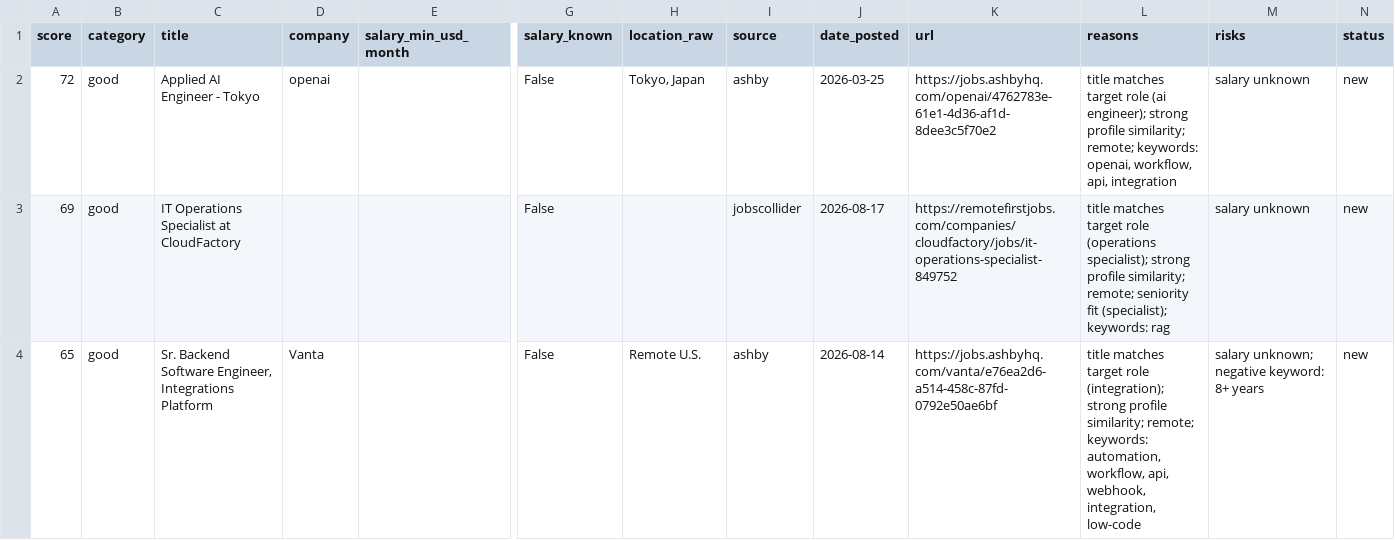
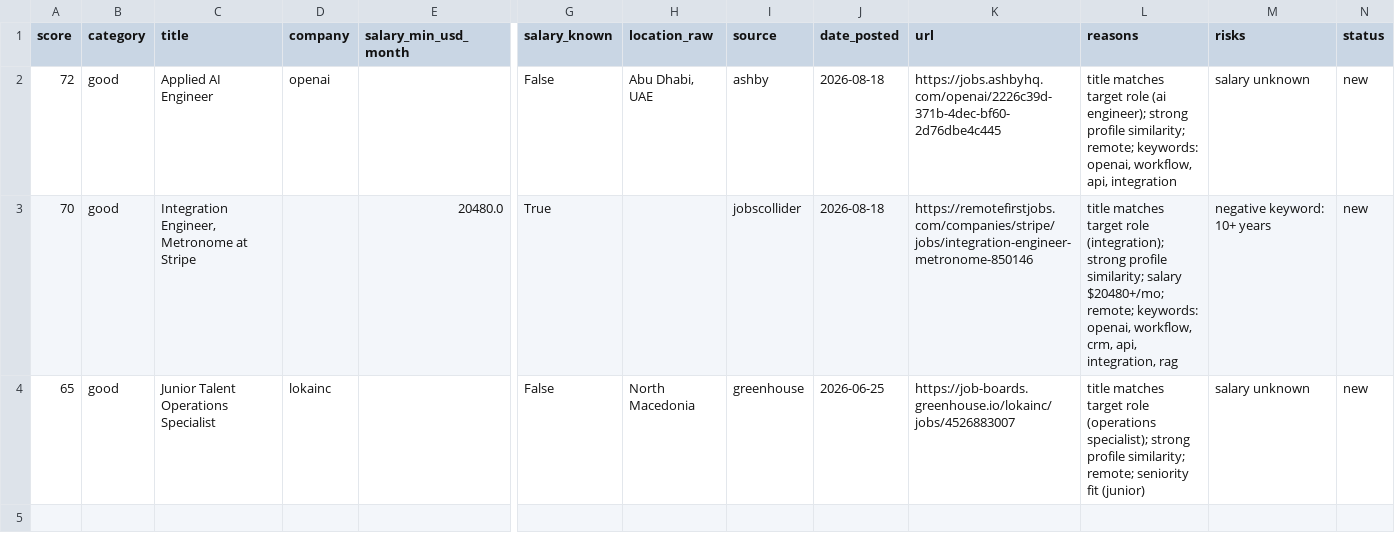
Before and after one commit to stardogsky/JOB_RADAR, a CSV file: data/digest_latest.csv, drawn as a sheet; only a part is shown, gaps mark what is left out; removed rows and columns are numbered as before the commit, all else as after; rows hold the shown columns only; the diff names each change by its address in the sheet, - before the commit and + after, or states it on an @@ line.

```diff
--- a/data/digest_latest.csv
+++ b/data/digest_latest.csv
-C2 (title): Applied AI Engineer - Tokyo
+C2 (title): Applied AI Engineer
-H2 (location_raw): Tokyo, Japan
+H2 (location_raw): Abu Dhabi, UAE
-J2 (date_posted): 2026-03-25
+J2 (date_posted): 2026-08-18
-K2 (url): https://jobs.ashbyhq.com/openai/4762783e-61e1-4d36-af1d-8dee3c5f70e2
+K2 (url): https://jobs.ashbyhq.com/openai/2226c39d-371b-4dec-bf60-2d76dbe4c445
-row 3: 69 | good | IT Operations Specialist at CloudFactory |  |  | False |  | jobscollider | 2026-08-17 | https://remotefirstjobs.com/companies/cloudfactory/jobs/it-operations-specialist-849752 | title matches target role (operations specialist); strong profile similarity; remote; seniority fit (specialist); keywords: rag | salary unknown | new
+row 3: 70 | good | Integration Engineer, Metronome at Stripe |  | 20480.0 | True |  | jobscollider | 2026-08-18 | https://remotefirstjobs.com/companies/stripe/jobs/integration-engineer-metronome-850146 | title matches target role (integration); strong profile similarity; salary $20480+/mo; remote; keywords: openai, workflow, crm, api, integration, rag | negative keyword: 10+ years | new
-C4 (title): Sr. Backend Software Engineer, Integrations Platform
+C4 (title): Junior Talent Operations Specialist
-D4 (company): Vanta
+D4 (company): lokainc
-H4 (location_raw): Remote U.S.
+H4 (location_raw): North Macedonia
-I4 (source): ashby
+I4 (source): greenhouse
-J4 (date_posted): 2026-08-14
+J4 (date_posted): 2026-06-25
-K4 (url): https://jobs.ashbyhq.com/vanta/e76ea2d6-a514-458c-87fd-0792e50ae6bf
+K4 (url): https://job-boards.greenhouse.io/lokainc/jobs/4526883007
-L4 (reasons): …target role (integration); strong profile similarity; remote; keywords: automation, workflow, api, webhook, integration, low-code
+L4 (reasons): …target role (operations specialist); strong profile similarity; remote; seniority fit (junior)
-M4 (risks): salary unknown; negative keyword: 8+ years
+M4 (risks): salary unknown
```
Also changed, not shown: 1 other file.
